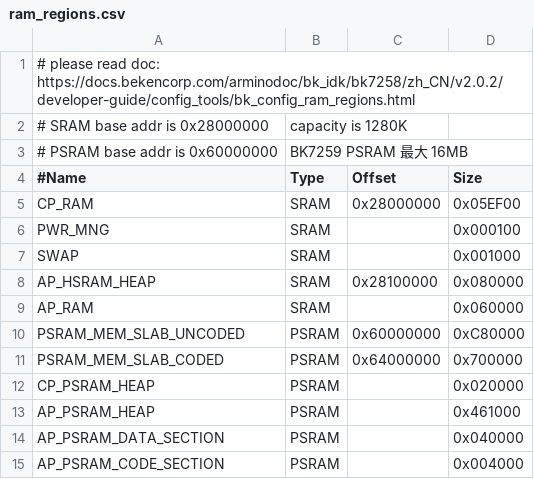
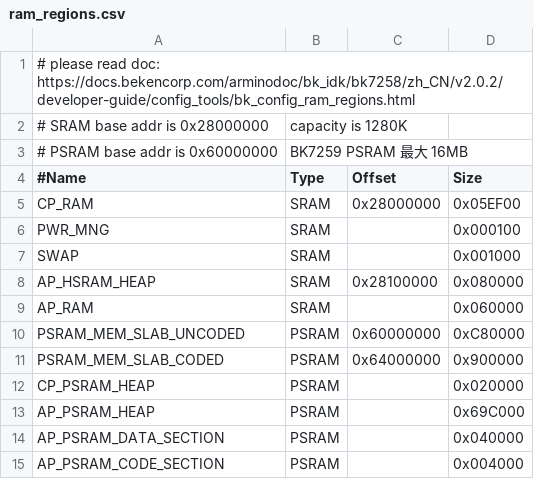
Before and after one commit to bekencorp/bk_solution_dashboard, a CSV file: projects/scooter_1280_720_v2/partitions/bk7259/ram_regions.csv, drawn as a sheet.

Commit message:
[CI] [96039]  <bt> <fix> scooter_1280_720_v2 update, assitview

```diff
--- a/projects/scooter_1280_720_v2/partitions/bk7259/ram_regions.csv
+++ b/projects/scooter_1280_720_v2/partitions/bk7259/ram_regions.csv
@@ -10,5 +10,5 @@ AP_RAM,                  SRAM,           , 0x060000
 PSRAM_MEM_SLAB_UNCODED, PSRAM, 0x60000000, 0xC80000
-PSRAM_MEM_SLAB_CODED,   PSRAM, 0x64000000, 0x700000
+PSRAM_MEM_SLAB_CODED,   PSRAM, 0x64000000, 0x900000
 CP_PSRAM_HEAP,          PSRAM,           , 0x020000
-AP_PSRAM_HEAP,          PSRAM,           , 0x461000
+AP_PSRAM_HEAP,          PSRAM,           , 0x69C000
 AP_PSRAM_DATA_SECTION,  PSRAM,           , 0x040000
```
Also changed, not shown: 28 other files.
